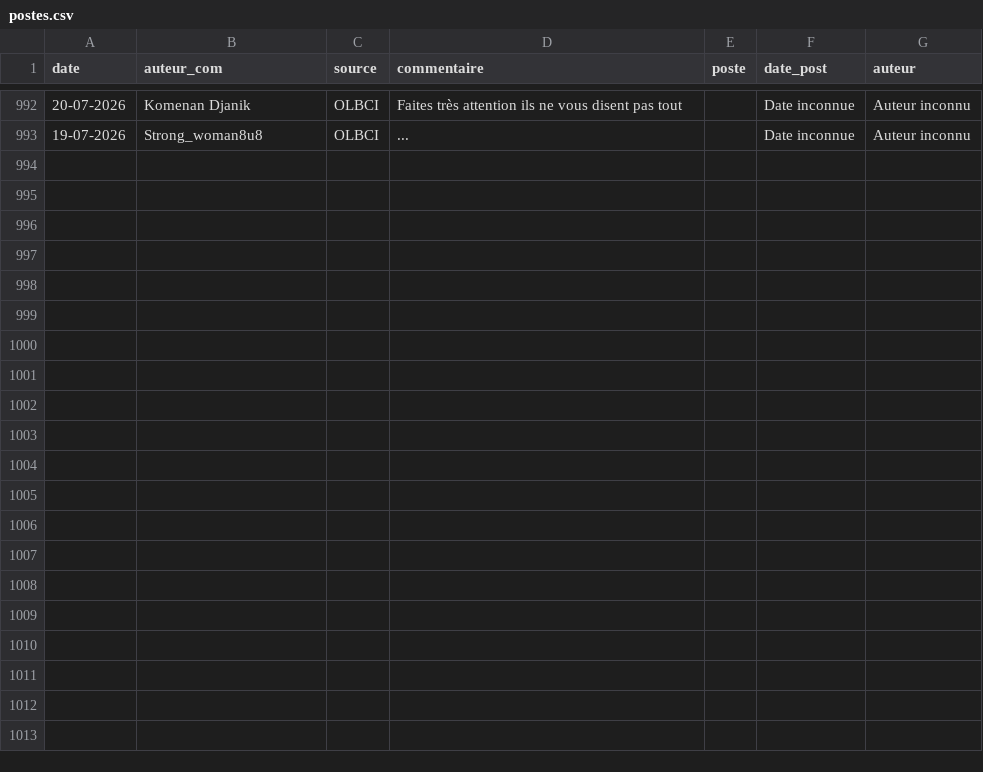
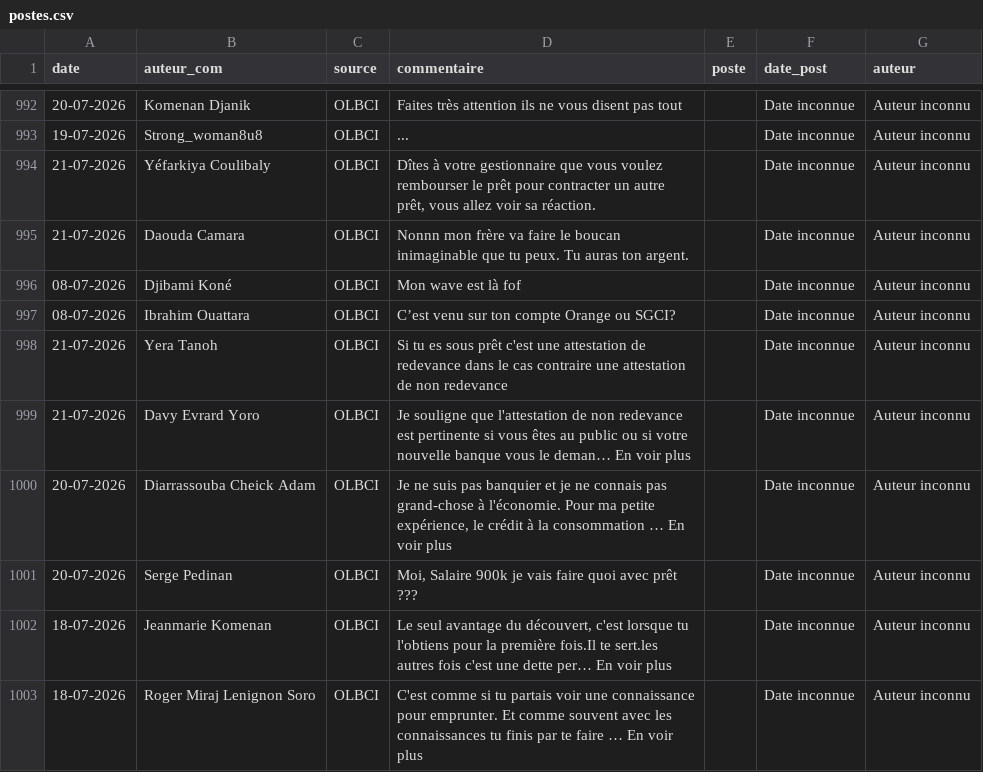
Before and after one commit to Develop-market/Analyse-de-Sentiments, a CSV file: postes.csv, drawn as a sheet; only a part is shown, gaps mark what is left out; the diff names each change by its address in the sheet, - before the commit and + after, or states it on an @@ line.

```diff
--- a/postes.csv
+++ b/postes.csv
+row 994: 21-07-2026 | Yéfarkiya Coulibaly | OLBCI | Dîtes à votre gestionnaire que vous voulez rembourser le prêt pour contracter un autre prêt, vous allez voir sa réaction. |  | Date inconnue | Auteur inconnu
+row 995: 21-07-2026 | Daouda Camara | OLBCI | Nonnn mon frère va faire le boucan inimaginable que tu peux. Tu auras ton argent. |  | Date inconnue | Auteur inconnu
+row 996: 08-07-2026 | Djibami Koné | OLBCI | Mon wave est là fof |  | Date inconnue | Auteur inconnu
+row 997: 08-07-2026 | Ibrahim Ouattara | OLBCI | C’est venu sur ton compte Orange ou SGCI? |  | Date inconnue | Auteur inconnu
+row 998: 21-07-2026 | Yera Tanoh | OLBCI | Si tu es sous prêt c'est une attestation de redevance dans le cas contraire une attestation de non redevance |  | Date inconnue | Auteur inconnu
+row 999: 21-07-2026 | Davy Evrard Yoro | OLBCI | Je souligne que l'attestation de non redevance est pertinente si vous êtes au public ou si votre nouvelle banque vous le deman… En voir plus |  | Date inconnue | Auteur inconnu
+row 1000: 20-07-2026 | Diarrassouba Cheick Adam | OLBCI | Je ne suis pas banquier et je ne connais pas grand-chose à l'économie. Pour ma petite expérience, le crédit à la consommation … En voir plus |  | Date inconnue | Auteur inconnu
+row 1001: 20-07-2026 | Serge Pedinan | OLBCI | Moi, Salaire 900k je vais faire quoi avec prêt ??? |  | Date inconnue | Auteur inconnu
+row 1002: 18-07-2026 | Jeanmarie Komenan | OLBCI | Le seul avantage du découvert, c'est lorsque tu l'obtiens pour la première fois.Il te sert.les autres fois c'est une dette per… En voir plus |  | Date inconnue | Auteur inconnu
+row 1003: 18-07-2026 | Roger Miraj Lenignon Soro | OLBCI | C'est comme si tu partais voir une connaissance pour emprunter. Et comme souvent avec les connaissances tu finis par te faire … En voir plus |  | Date inconnue | Auteur inconnu
```
Also changed, not shown: 6 other files.
